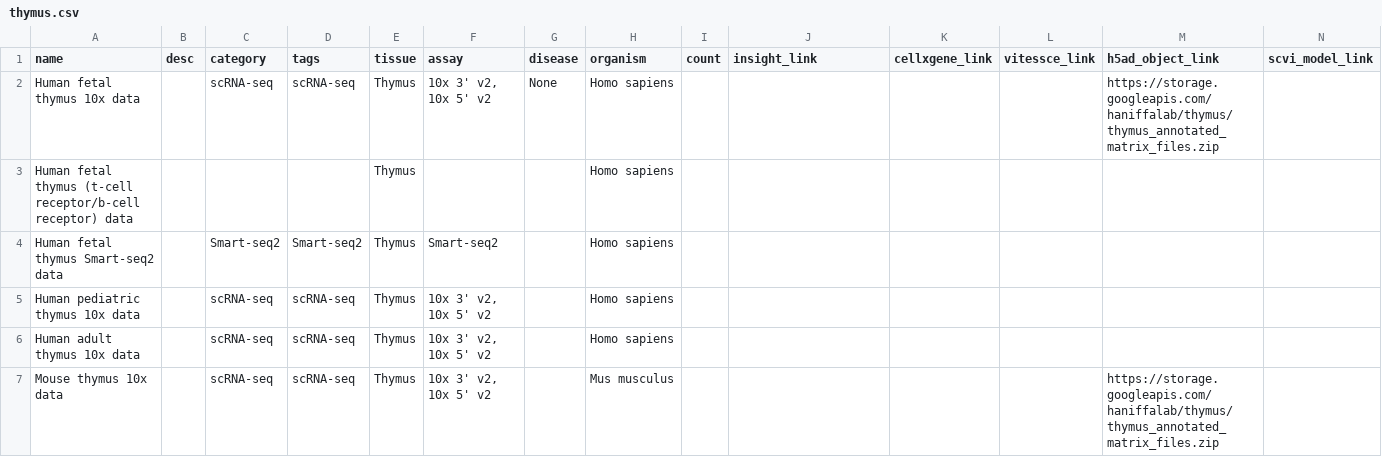
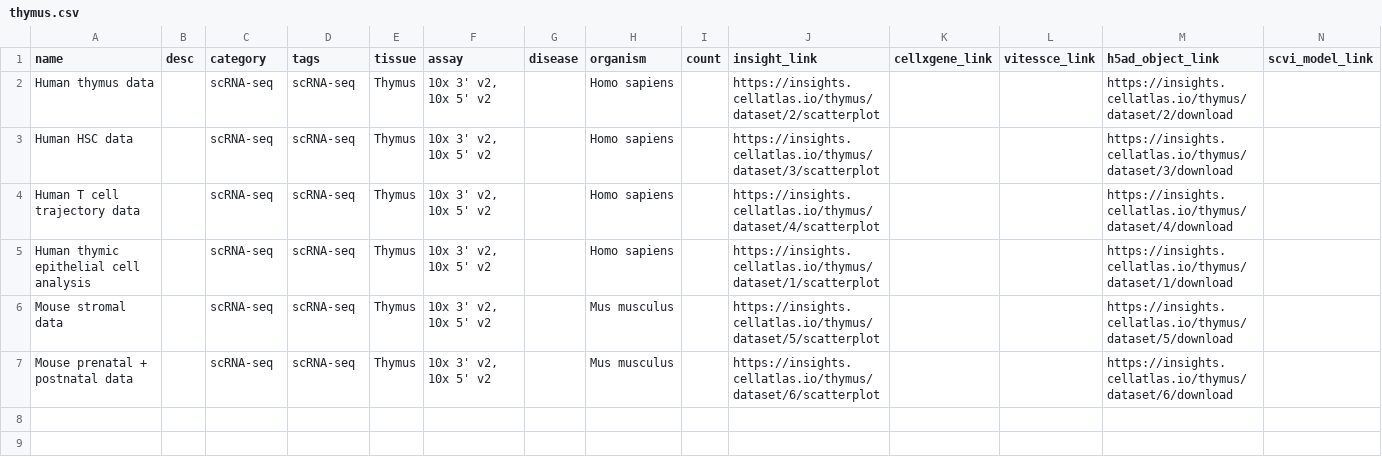
Before and after one commit to haniffalab/jekyll-hdca, a CSV file: _data/thymus.csv, drawn as a sheet; only a part is shown; removed rows and columns are numbered as before the commit, all else as after; rows hold the shown columns only; the diff names each change by its address in the sheet, - before the commit and + after, or states it on an @@ line.

Commit message:
updated datasets
added insights link to thymus and diseased skin datasets

```diff
--- a/_data/thymus.csv
+++ b/_data/thymus.csv
-A2 (name): Human fetal thymus 10x data
+A2 (name): Human thymus data
-G2 (disease): None
+G2 (disease): (empty)
-J2 (insight_link): (empty)
+J2 (insight_link): https://insights.cellatlas.io/thymus/dataset/2/scatterplot
-M2 (h5ad_object_link): https://storage.googleapis.com/haniffalab/thymus/thymus_annotated_matrix_files.zip
+M2 (h5ad_object_link): https://insights.cellatlas.io/thymus/dataset/2/download
-row 3: Human fetal thymus (t-cell receptor/b-cell receptor) data |  |  |  | Thymus |  |  | Homo sapiens
-row 4: Human fetal thymus Smart-seq2 data |  | Smart-seq2 | Smart-seq2 | Thymus | Smart-seq2 |  | Homo sapiens
+row 3: Human HSC data |  | scRNA-seq | scRNA-seq | Thymus | 10x 3' v2, 10x 5' v2 |  | Homo sapiens |  | https://insights.cellatlas.io/thymus/dataset/3/scatterplot |  |  | https://insights.cellatlas.io/thymus/dataset/3/download
-A4 (name): Human pediatric thymus 10x data
+A4 (name): Human T cell trajectory data
-J4 (insight_link): (empty)
+J4 (insight_link): https://insights.cellatlas.io/thymus/dataset/4/scatterplot
-M4 (h5ad_object_link): (empty)
+M4 (h5ad_object_link): https://insights.cellatlas.io/thymus/dataset/4/download
-A5 (name): Human adult thymus 10x data
+A5 (name): Human thymic epithelial cell analysis
-J5 (insight_link): (empty)
+J5 (insight_link): https://insights.cellatlas.io/thymus/dataset/1/scatterplot
-M5 (h5ad_object_link): (empty)
+M5 (h5ad_object_link): https://insights.cellatlas.io/thymus/dataset/1/download
-A6 (name): Mouse thymus 10x data
+A6 (name): Mouse stromal data
-J6 (insight_link): (empty)
+J6 (insight_link): https://insights.cellatlas.io/thymus/dataset/5/scatterplot
-M6 (h5ad_object_link): https://storage.googleapis.com/haniffalab/thymus/thymus_annotated_matrix_files.zip
+M6 (h5ad_object_link): https://insights.cellatlas.io/thymus/dataset/5/download
+row 7: Mouse prenatal + postnatal data |  | scRNA-seq | scRNA-seq | Thymus | 10x 3' v2, 10x 5' v2 |  | Mus musculus |  | https://insights.cellatlas.io/thymus/dataset/6/scatterplot |  |  | https://insights.cellatlas.io/thymus/dataset/6/download
```
Also changed, not shown: _data/adult-diseased-skin.csv, 2 other files.
